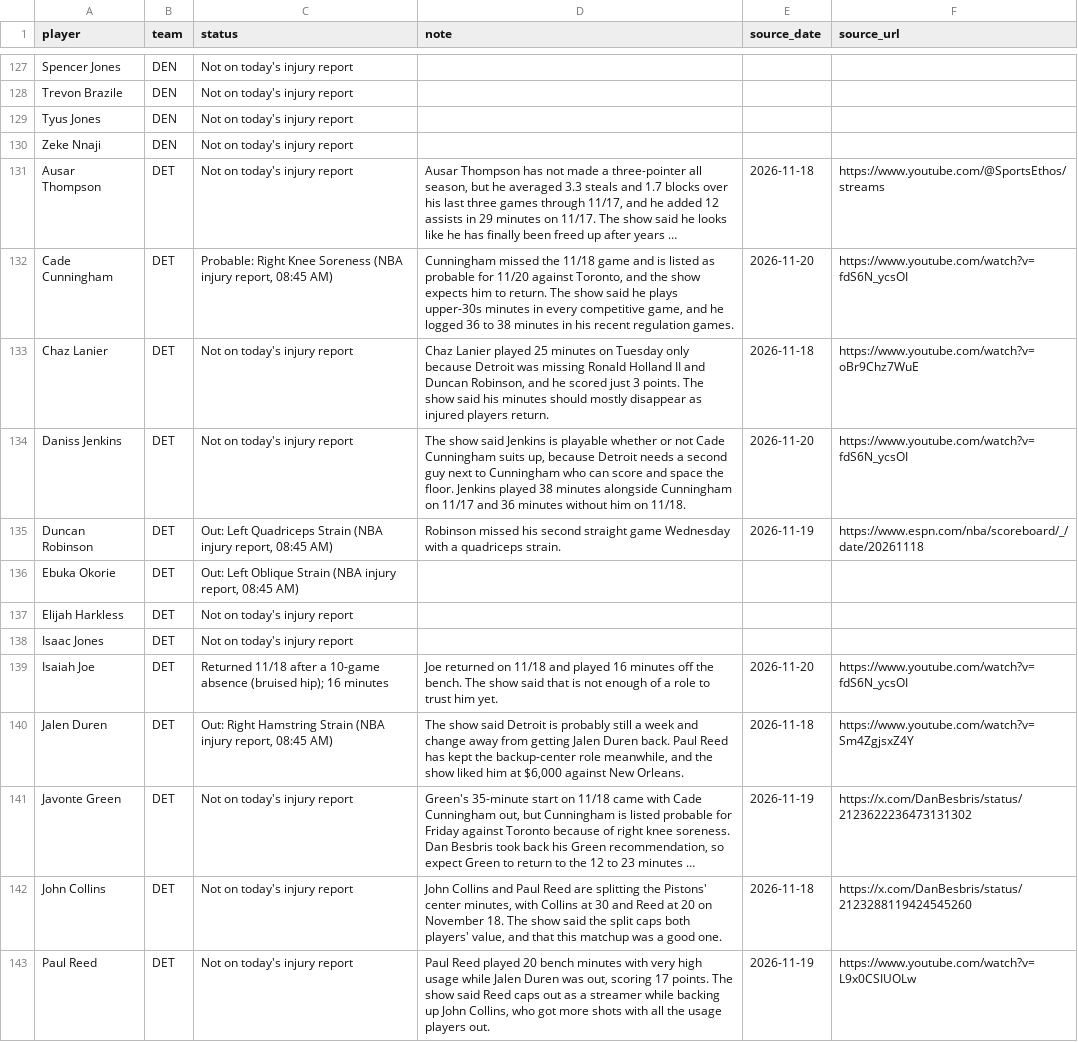
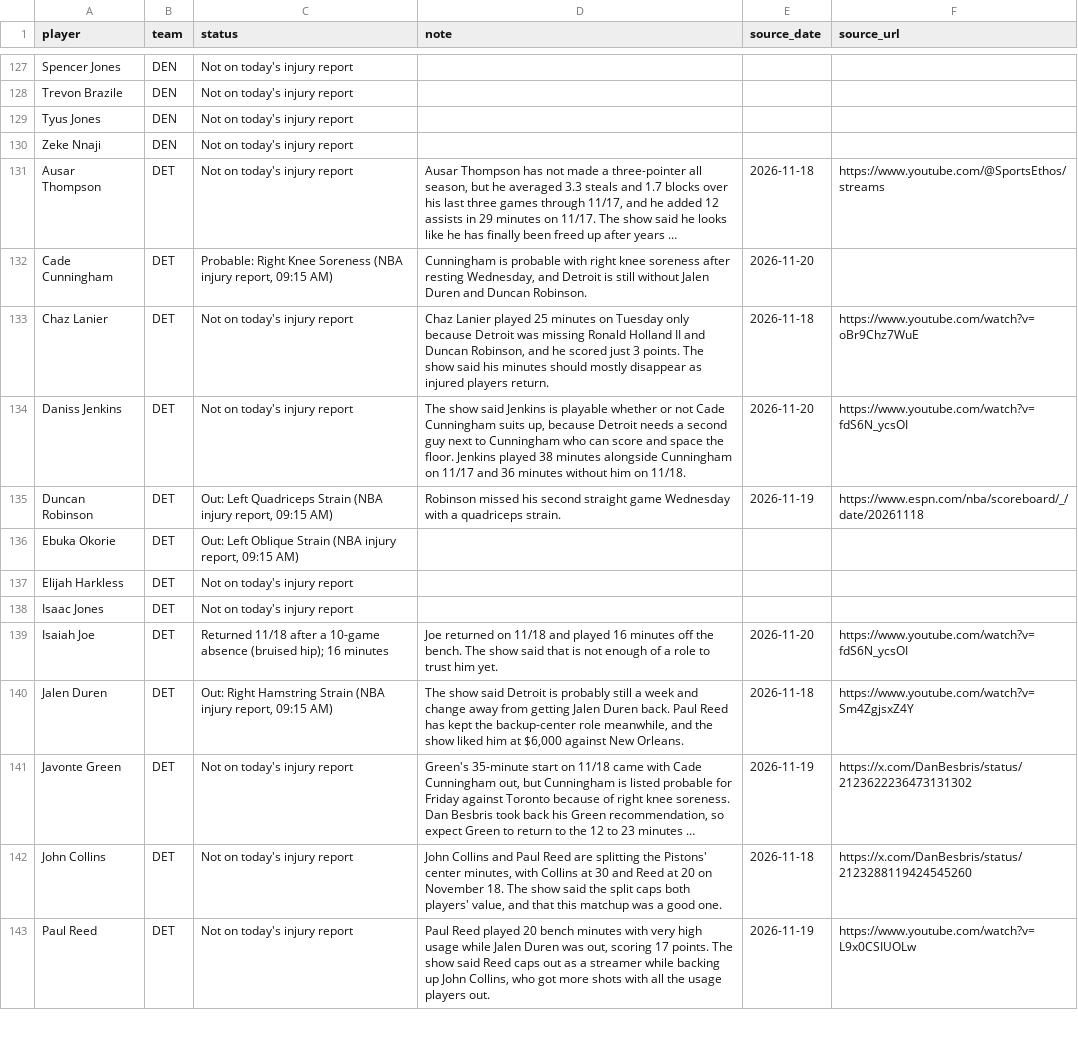
Before and after one commit to nascardataguy2/nba-2026-27, a CSV file: data/injuries.csv, drawn as a sheet; only a part is shown, gaps mark what is left out; long unchanged cells end in …; the diff covers the shown part only; the diff names each change by its address in the sheet, - before the commit and + after, or states it on an @@ line.

```diff
--- a/data/injuries.csv
+++ b/data/injuries.csv
-C132 (status): …injury report, 08:45 AM)
+C132 (status): …injury report, 09:15 AM)
-D132 (note): Cunningham missed the 11/18 game and is listed as probable for 11/20 against Toronto, and the show expects him to return. The show said he plays upper-30s minutes in every competitive game, and he logged 36 to 38 minutes in his recent regulation games.
+D132 (note): Cunningham is probable with right knee soreness after resting Wednesday, and Detroit is still without Jalen Duren and Duncan Robinson.
-F132 (source_url): https://www.youtube.com/watch?v=fdS6N_ycsOI
+F132 (source_url): (empty)
-C135 (status): …injury report, 08:45 AM)
+C135 (status): …injury report, 09:15 AM)
-C136 (status): …injury report, 08:45 AM)
+C136 (status): …injury report, 09:15 AM)
-C140 (status): …injury report, 08:45 AM)
+C140 (status): …injury report, 09:15 AM)
```
Also changed, not shown: 138 edited cells elsewhere in this file, data/players.csv, 11 other files.
